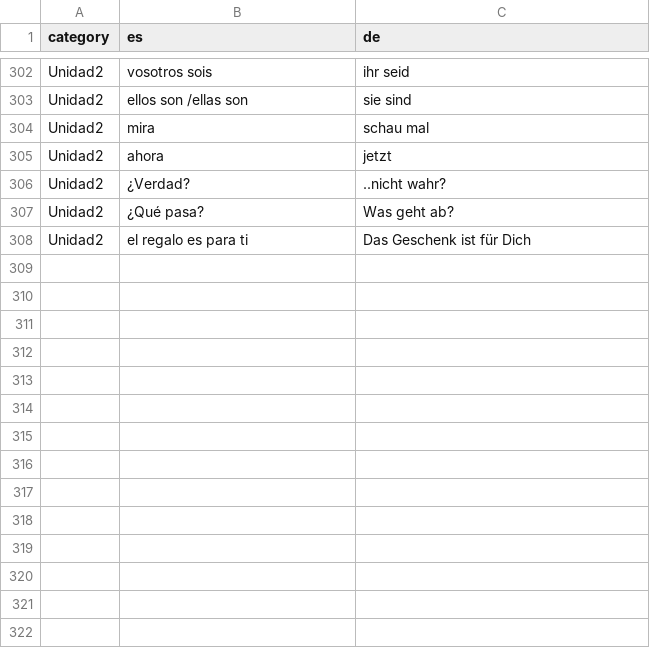
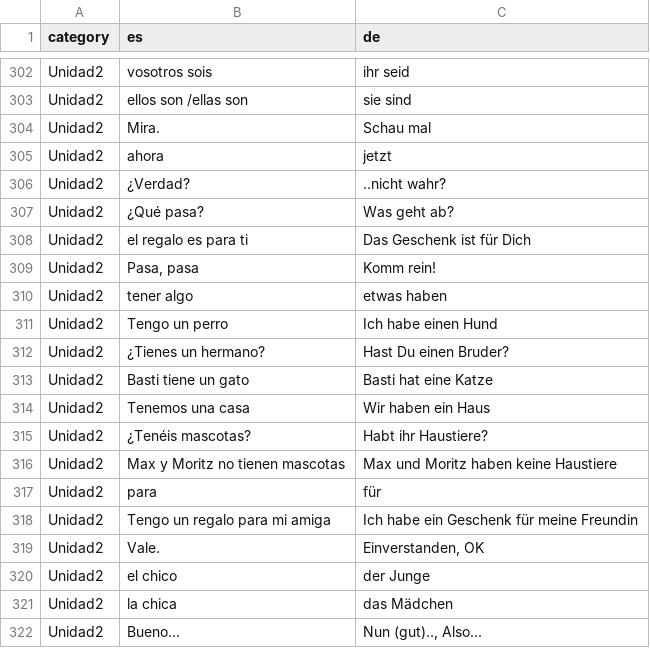
Before and after one commit to adriemel/tap-to-vocab, a TSV file: data/words.tsv, drawn as a sheet; only a part is shown, gaps mark what is left out; the diff covers the shown part only.

Commit message:
Refactor Unidad2 phrases in words.tsv
Removed duplicate entries from Unidad2 and added new phrases.

```diff
--- a/data/words.tsv
+++ b/data/words.tsv
@@ -303,3 +303,3 @@ Unidad2	vosotros sois	ihr seid
 Unidad2	ellos son /ellas son	sie sind
-Unidad2	mira	schau mal
+Unidad2	Mira.	Schau mal
 Unidad2	ahora	jetzt
@@ -308 +308,15 @@ Unidad2	¿Qué pasa?	Was geht ab?
 Unidad2	el regalo es para ti	Das Geschenk ist für Dich
+Unidad2	Pasa, pasa	Komm rein!
+Unidad2	tener algo	etwas haben
+Unidad2	Tengo un perro	Ich habe einen Hund
+Unidad2	¿Tienes un hermano?	Hast Du einen Bruder?
+Unidad2	Basti tiene un gato	Basti hat eine Katze
+Unidad2	Tenemos una casa	Wir haben ein Haus
+Unidad2	¿Tenéis mascotas?	Habt ihr Haustiere?
+Unidad2	Max y Moritz no tienen mascotas	Max und Moritz haben keine Haustiere
+Unidad2	para	für
+Unidad2	Tengo un regalo para mi amiga	Ich habe ein Geschenk für meine Freundin
+Unidad2	Vale.	Einverstanden, OK
+Unidad2	el chico	der Junge
+Unidad2	la chica	das Mädchen
+Unidad2	Bueno...	Nun (gut).., Also...
```
Also changed, not shown: 16 added rows and 38 edited cells elsewhere in this file.
